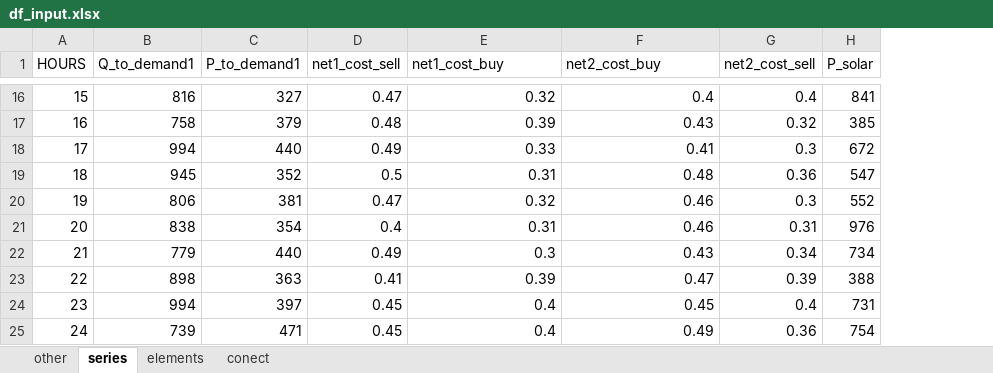
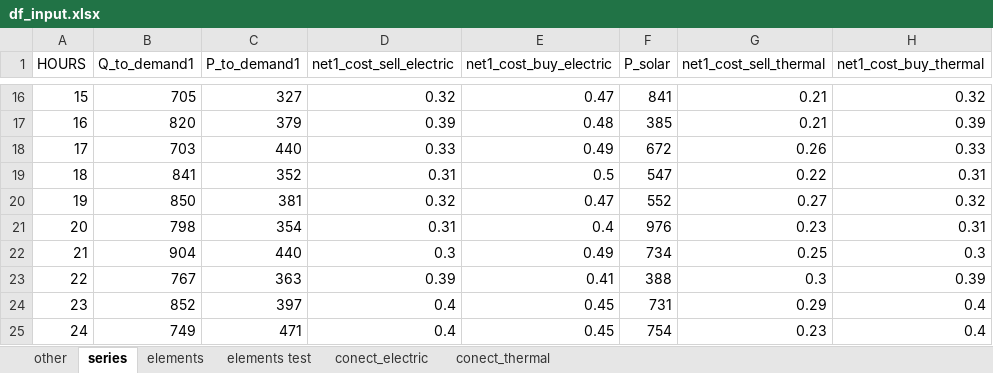
Before and after one commit to christianLeomil/masterthesis, an Excel workbook: input/df_input.xlsx, sheet series, drawn as a sheet; only a part is shown, gaps mark what is left out; values as stored, in another font and other column widths than the file's, no borders; removed rows and columns are numbered as before the commit, all else as after; the diff covers the shown part only; the diff names each change by its address in the sheet, - before the commit and + after, or states it on an @@ line.

Commit message:
worked with heat demand

```diff
--- a/input/df_input.xlsx (sheet series)
+++ b/input/df_input.xlsx (sheet series)
-sheet tab: conect
+sheet tab: elements test
+sheet tab: conect_electric
+sheet tab: conect_thermal
-column D (net1_cost_sell), rows 16-25: 0.47 | 0.48 | 0.49 | 0.5 | 0.47 | 0.4 | 0.49 | 0.41 | 0.45 | 0.45
-column G (net2_cost_sell), rows 16-25: 0.4 | 0.32 | 0.3 | 0.36 | 0.3 | 0.31 | 0.34 | 0.39 | 0.4 | 0.36
+column G (net1_cost_sell_thermal), rows 16-25: 0.21 | 0.21 | 0.26 | 0.22 | 0.27 | 0.23 | 0.25 | 0.3 | 0.29 | 0.23
+column H (net1_cost_buy_thermal), rows 16-25: 0.32 | 0.39 | 0.33 | 0.31 | 0.32 | 0.31 | 0.3 | 0.39 | 0.4 | 0.4
-D1: net1_cost_buy
+D1: net1_cost_sell_electric
-E1: net2_cost_buy
+E1: net1_cost_buy_electric
-B16 (Q_to_demand1): 816
+B16 (Q_to_demand1): 705
-E16 (net1_cost_buy_electric): 0.4
+E16 (net1_cost_buy_electric): 0.47
-B17 (Q_to_demand1): 758
+B17 (Q_to_demand1): 820
-E17 (net1_cost_buy_electric): 0.43
+E17 (net1_cost_buy_electric): 0.48
-B18 (Q_to_demand1): 994
+B18 (Q_to_demand1): 703
-E18 (net1_cost_buy_electric): 0.41
+E18 (net1_cost_buy_electric): 0.49
-B19 (Q_to_demand1): 945
+B19 (Q_to_demand1): 841
-E19 (net1_cost_buy_electric): 0.48
+E19 (net1_cost_buy_electric): 0.5
-B20 (Q_to_demand1): 806
+B20 (Q_to_demand1): 850
-E20 (net1_cost_buy_electric): 0.46
+E20 (net1_cost_buy_electric): 0.47
-B21 (Q_to_demand1): 838
+B21 (Q_to_demand1): 798
-E21 (net1_cost_buy_electric): 0.46
+E21 (net1_cost_buy_electric): 0.4
-B22 (Q_to_demand1): 779
+B22 (Q_to_demand1): 904
-E22 (net1_cost_buy_electric): 0.43
+E22 (net1_cost_buy_electric): 0.49
-B23 (Q_to_demand1): 898
+B23 (Q_to_demand1): 767
-E23 (net1_cost_buy_electric): 0.47
+E23 (net1_cost_buy_electric): 0.41
-B24 (Q_to_demand1): 994
+B24 (Q_to_demand1): 852
-B25 (Q_to_demand1): 739
+B25 (Q_to_demand1): 749
-E25 (net1_cost_buy_electric): 0.49
+E25 (net1_cost_buy_electric): 0.45
```
Also changed, not shown: 28 edited cells elsewhere in this sheet, sheet elements test, output/df_aux.xlsx, 4 other files.
